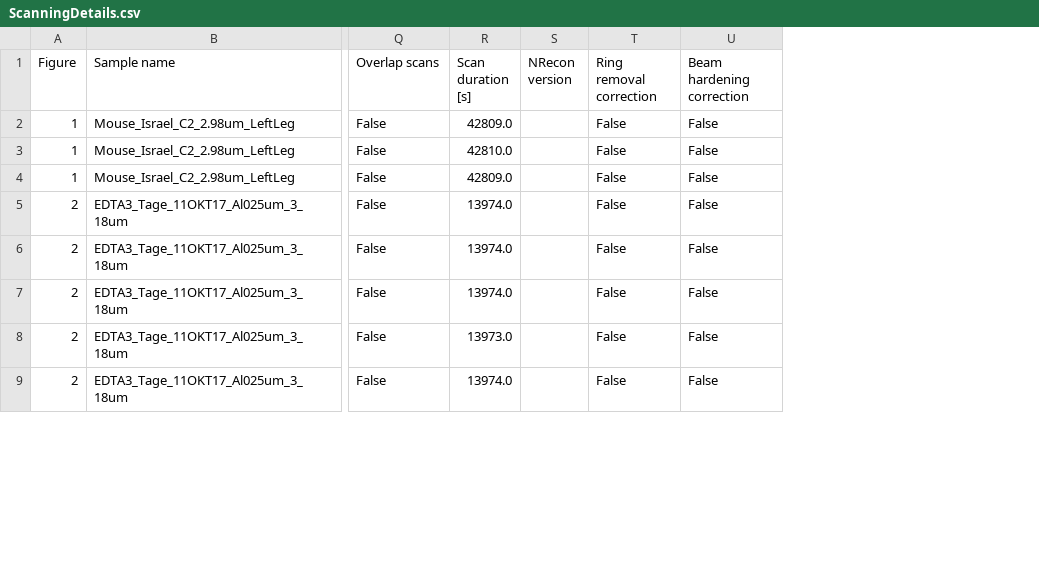
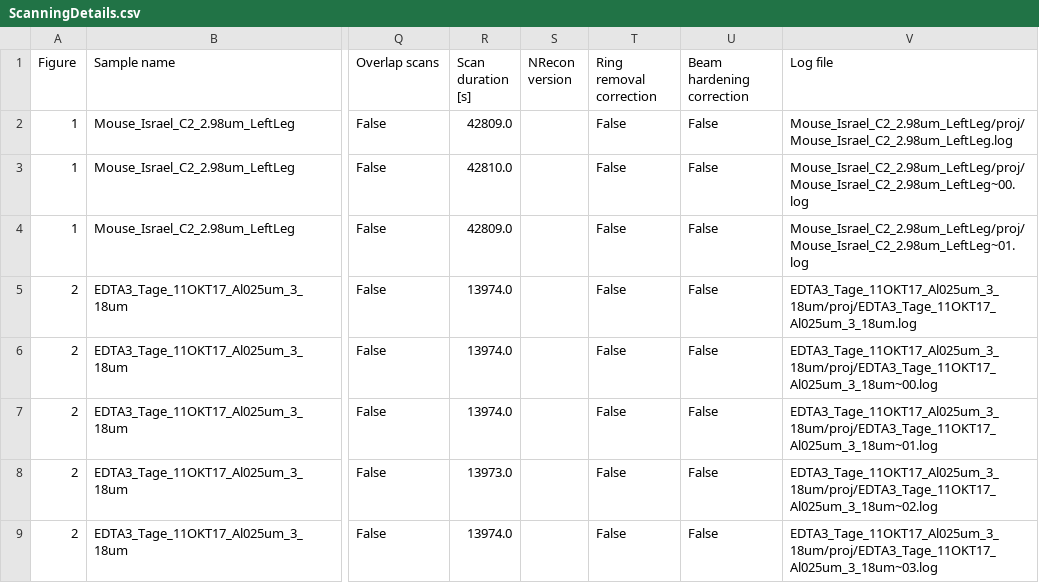
Before and after one commit to microct-ana-unibe-ch/microvasculature-manuscript, a CSV file: content/data/ScanningDetails.csv, drawn as a sheet; only a part is shown, gaps mark what is left out; the diff covers the shown part only; the diff names each change by its address in the sheet, - before the commit and + after, or states it on an @@ line.

```diff
--- a/content/data/ScanningDetails.csv
+++ b/content/data/ScanningDetails.csv
+column V (Log file), rows 2-9: Mouse_Israel_C2_2.98um_LeftLeg/proj/Mouse_Israel_C2_2.98um_LeftLeg.log | Mouse_Israel_C2_2.98um_LeftLeg/proj/Mouse_Israel_C2_2.98um_LeftLeg~00.log | Mouse_Israel_C2_2.98um_LeftLeg/proj/Mouse_Israel_C2_2.98um_LeftLeg~01.log | EDTA3_Tage_11OKT17_Al025um_3_18um/proj/EDTA3_Tage_11OKT17_Al025um_3_18um.log | EDTA3_Tage_11OKT17_Al025um_3_18um/proj/EDTA3_Tage_11OKT17_Al025um_3_18um~00.log | EDTA3_Tage_11OKT17_Al025um_3_18um/proj/EDTA3_Tage_11OKT17_Al025um_3_18um~01.log | EDTA3_Tage_11OKT17_Al025um_3_18um/proj/EDTA3_Tage_11OKT17_Al025um_3_18um~02.log | EDTA3_Tage_11OKT17_Al025um_3_18um/proj/EDTA3_Tage_11OKT17_Al025um_3_18um~03.log
```
Also changed, not shown: 2 added rows elsewhere in this file.
